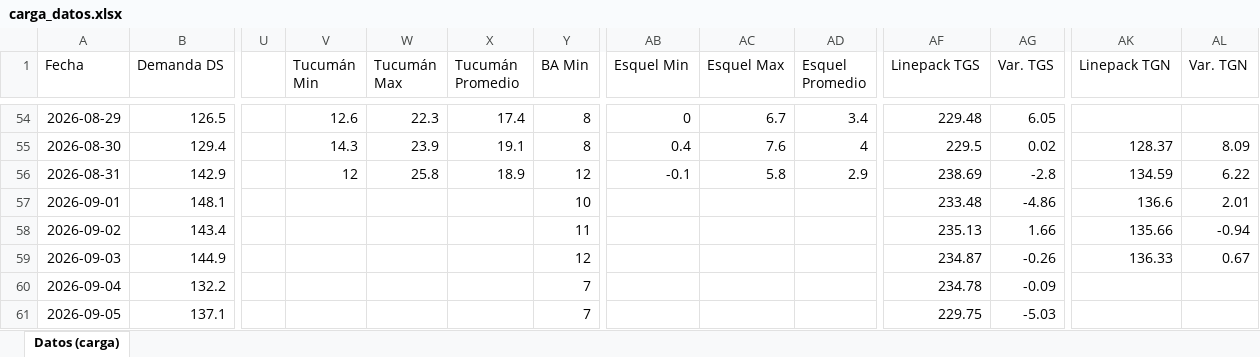
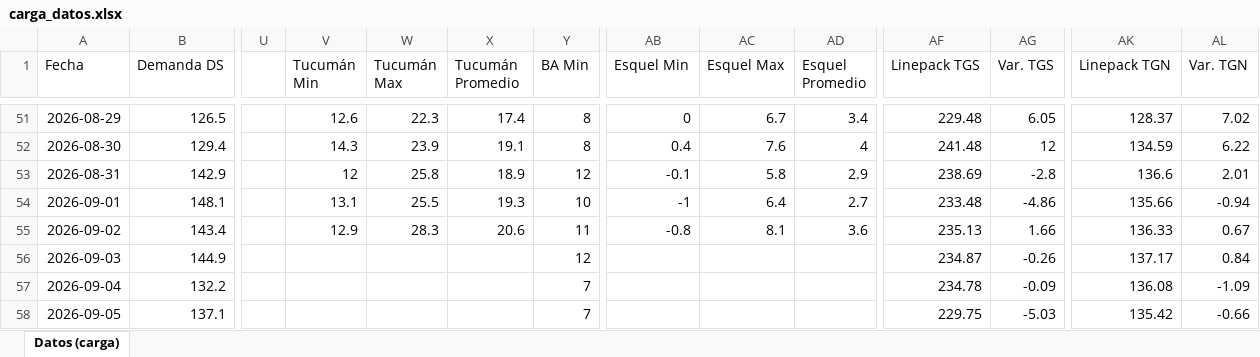
Before and after one commit to RodrigoManassero/estado-sistema-gas-rodrigo, an Excel workbook: data/carga_datos.xlsx, sheet Datos (carga), drawn as a sheet; only a part is shown, gaps mark what is left out; values as stored, in another font and other column widths than the file's, no borders; addresses are those after the commit; the diff covers the shown part only; the diff names each change by its address in the sheet, - before the commit and + after, or states it on an @@ line.

```diff
--- a/data/carga_datos.xlsx (sheet Datos (carga))
+++ b/data/carga_datos.xlsx (sheet Datos (carga))
-AK51 (Linepack TGN): (empty)
+AK51 (Linepack TGN): 128.37
-AL51 (Var. TGN): (empty)
+AL51 (Var. TGN): 7.02
-AF52 (Linepack TGS): 229.5
+AF52 (Linepack TGS): 241.48
-AG52 (Var. TGS): 0.02
+AG52 (Var. TGS): 12
-AK52 (Linepack TGN): 128.37
+AK52 (Linepack TGN): 134.59
-AL52 (Var. TGN): 8.09
+AL52 (Var. TGN): 6.22
-AK53 (Linepack TGN): 134.59
+AK53 (Linepack TGN): 136.6
-AL53 (Var. TGN): 6.22
+AL53 (Var. TGN): 2.01
-V54 (Tucumán Min): (empty)
+V54 (Tucumán Min): 13.1
-W54 (Tucumán Max): (empty)
+W54 (Tucumán Max): 25.5
-X54 (Tucumán Promedio): (empty)
+X54 (Tucumán Promedio): 19.3
-AB54 (Esquel Min): (empty)
+AB54 (Esquel Min): -1
-AC54 (Esquel Max): (empty)
+AC54 (Esquel Max): 6.4
-AD54 (Esquel Promedio): (empty)
+AD54 (Esquel Promedio): 2.7
-AK54 (Linepack TGN): 136.6
+AK54 (Linepack TGN): 135.66
-AL54 (Var. TGN): 2.01
+AL54 (Var. TGN): -0.94
-V55 (Tucumán Min): (empty)
+V55 (Tucumán Min): 12.9
-W55 (Tucumán Max): (empty)
+W55 (Tucumán Max): 28.3
-X55 (Tucumán Promedio): (empty)
+X55 (Tucumán Promedio): 20.6
-AB55 (Esquel Min): (empty)
+AB55 (Esquel Min): -0.8
-AC55 (Esquel Max): (empty)
+AC55 (Esquel Max): 8.1
-AD55 (Esquel Promedio): (empty)
+AD55 (Esquel Promedio): 3.6
-AK55 (Linepack TGN): 135.66
+AK55 (Linepack TGN): 136.33
-AL55 (Var. TGN): -0.94
+AL55 (Var. TGN): 0.67
-AK56 (Linepack TGN): 136.33
+AK56 (Linepack TGN): 137.17
-AL56 (Var. TGN): 0.67
+AL56 (Var. TGN): 0.84
-AK57 (Linepack TGN): (empty)
+AK57 (Linepack TGN): 136.08
-AL57 (Var. TGN): (empty)
+AL57 (Var. TGN): -1.09
-AK58 (Linepack TGN): (empty)
+AK58 (Linepack TGN): 135.42
-AL58 (Var. TGN): (empty)
+AL58 (Var. TGN): -0.66
```
Also changed, not shown: 3 added rows, 3 removed rows and 52 edited cells elsewhere in this sheet, 48 other files.
